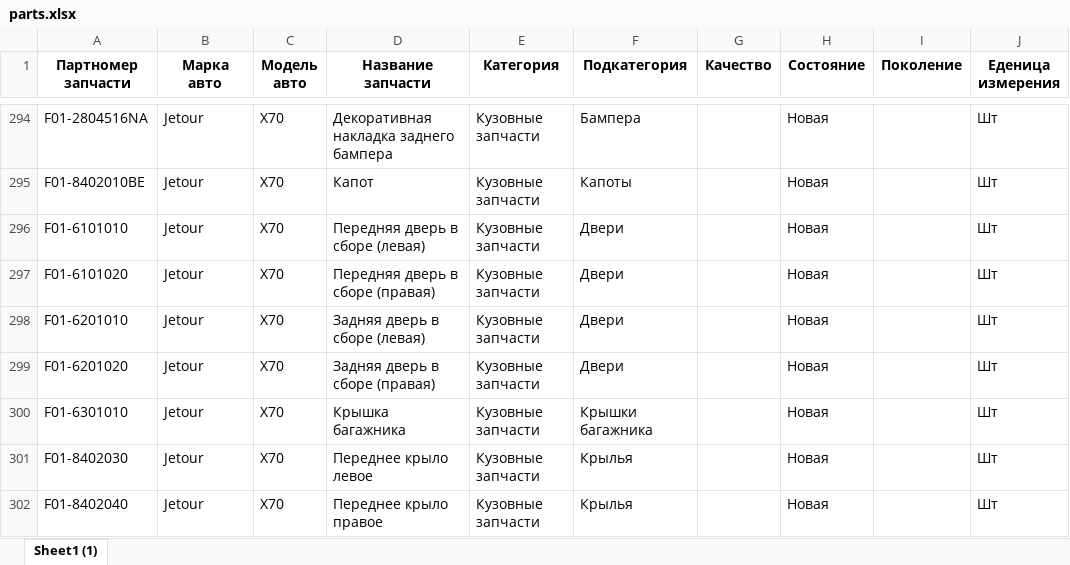
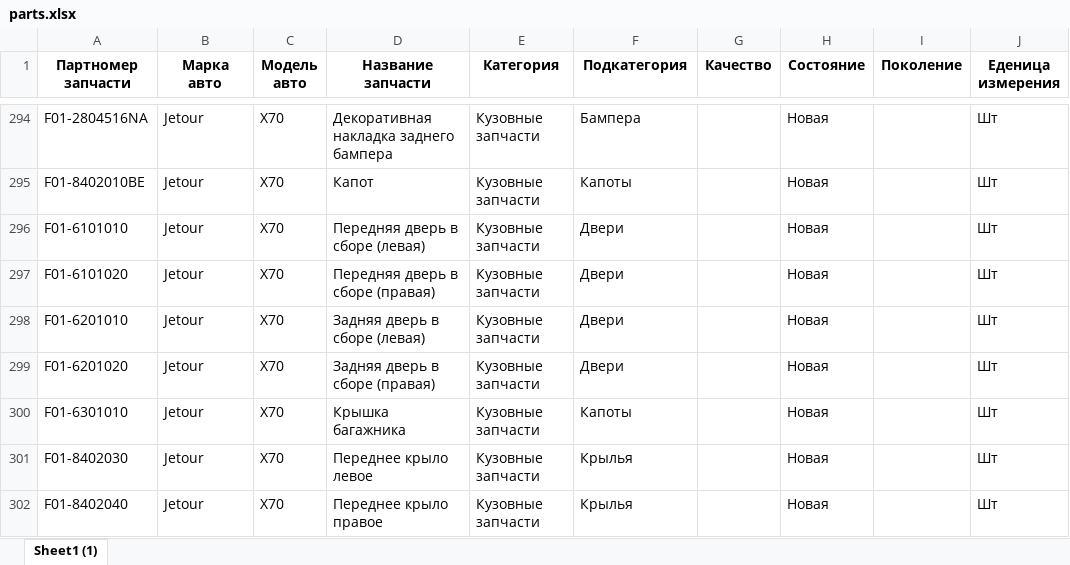
Before and after one commit to leanviiavi/clt_shop, an Excel workbook: parts.xlsx, sheet Sheet1 (1), drawn as a sheet; only a part is shown, gaps mark what is left out; values as stored, in another font and other column widths than the file's, no borders; charts and pictures not drawn; the diff names each change by its address in the sheet, - before the commit and + after, or states it on an @@ line.

```diff
--- a/parts.xlsx (sheet Sheet1 (1))
+++ b/parts.xlsx (sheet Sheet1 (1))
-F300 (Подкатегория): Крышки багажника
+F300 (Подкатегория): Капоты
```
Also changed, not shown: 1 other file.
